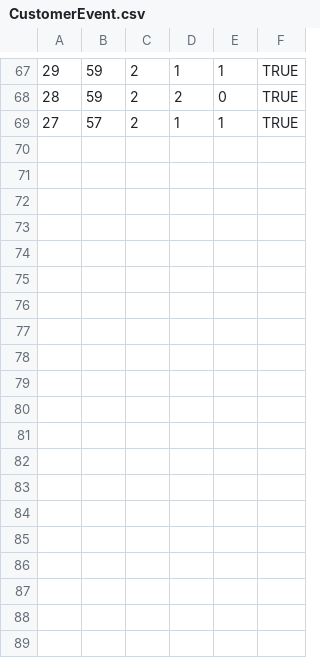
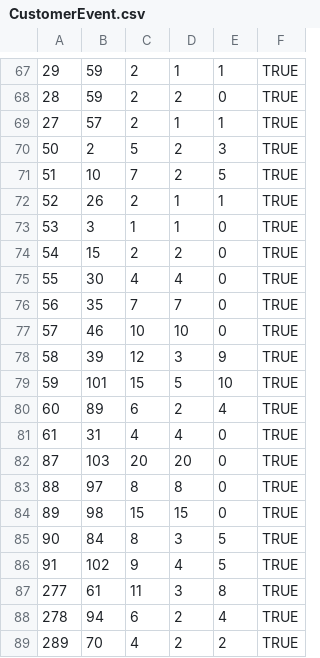
Before and after one commit to Yeupho/GOLEMS, a CSV file: db/datafiles/CustomerEvent.csv, drawn as a sheet; only a part is shown, gaps mark what is left out; the diff names each change by its address in the sheet, - before the commit and + after, or states it on an @@ line.

Commit message:
Update CustomerEvent.csv

```diff
--- a/db/datafiles/CustomerEvent.csv
+++ b/db/datafiles/CustomerEvent.csv
+row 70: 50 | 2 | 5 | 2 | 3 | TRUE
+row 71: 51 | 10 | 7 | 2 | 5 | TRUE
+row 72: 52 | 26 | 2 | 1 | 1 | TRUE
+row 73: 53 | 3 | 1 | 1 | 0 | TRUE
+row 74: 54 | 15 | 2 | 2 | 0 | TRUE
+row 75: 55 | 30 | 4 | 4 | 0 | TRUE
+row 76: 56 | 35 | 7 | 7 | 0 | TRUE
+row 77: 57 | 46 | 10 | 10 | 0 | TRUE
+row 78: 58 | 39 | 12 | 3 | 9 | TRUE
+row 79: 59 | 101 | 15 | 5 | 10 | TRUE
+row 80: 60 | 89 | 6 | 2 | 4 | TRUE
+row 81: 61 | 31 | 4 | 4 | 0 | TRUE
+row 82: 87 | 103 | 20 | 20 | 0 | TRUE
+row 83: 88 | 97 | 8 | 8 | 0 | TRUE
+row 84: 89 | 98 | 15 | 15 | 0 | TRUE
+row 85: 90 | 84 | 8 | 3 | 5 | TRUE
+row 86: 91 | 102 | 9 | 4 | 5 | TRUE
+row 87: 277 | 61 | 11 | 3 | 8 | TRUE
+row 88: 278 | 94 | 6 | 2 | 4 | TRUE
+row 89: 289 | 70 | 4 | 2 | 2 | TRUE
```
